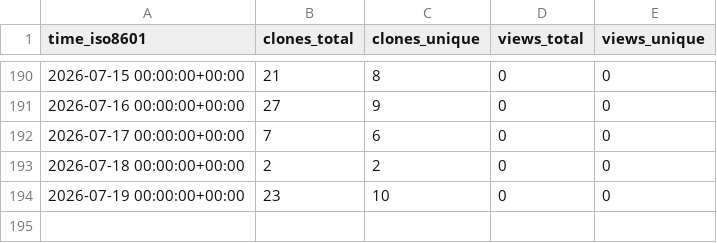
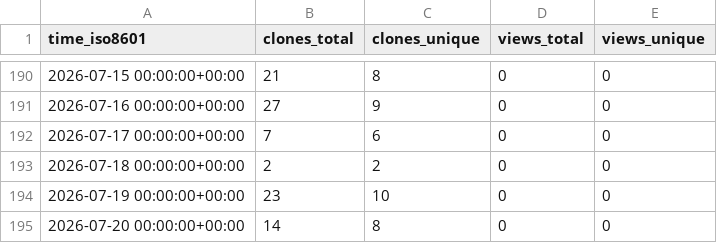
Before and after one commit to EarthSciML/WildlandFire.jl, a CSV file: EarthSciML/WildlandFire.jl/ghrs-data/views_clones_aggregate.csv, drawn as a sheet; only a part is shown, gaps mark what is left out; the diff names each change by its address in the sheet, - before the commit and + after, or states it on an @@ line.

```diff
--- a/EarthSciML/WildlandFire.jl/ghrs-data/views_clones_aggregate.csv
+++ b/EarthSciML/WildlandFire.jl/ghrs-data/views_clones_aggregate.csv
+row 195: 2026-07-20 00:00:00+00:00 | 14 | 8 | 0 | 0
```
Also changed, not shown: 1 other file.
